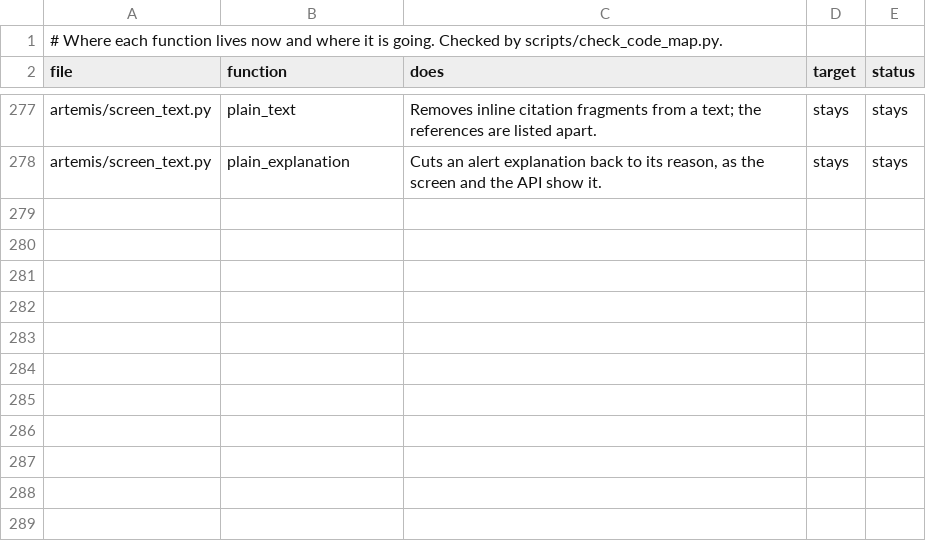
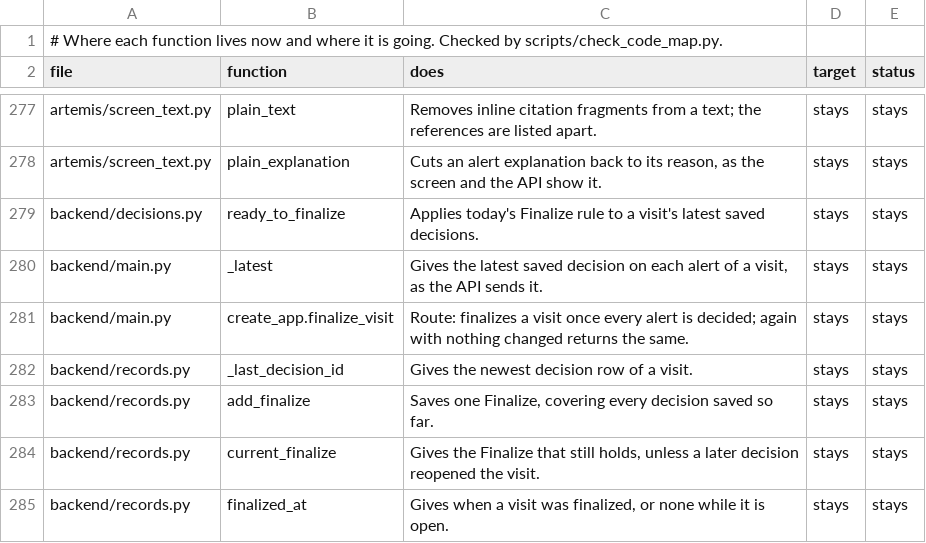
Before and after one commit to atwine/artemis-hiv, a TSV file: docs/refactor/code-map.tsv, drawn as a sheet; only a part is shown, gaps mark what is left out.

```diff
--- a/docs/refactor/code-map.tsv
+++ b/docs/refactor/code-map.tsv
@@ -278 +278,8 @@ artemis/screen_text.py	plain_text	Removes inline citation fragments from a text;
 artemis/screen_text.py	plain_explanation	Cuts an alert explanation back to its reason, as the screen and the API show it.	stays	stays
+backend/decisions.py	ready_to_finalize	Applies today's Finalize rule to a visit's latest saved decisions.	stays	stays
+backend/main.py	_latest	Gives the latest saved decision on each alert of a visit, as the API sends it.	stays	stays
+backend/main.py	create_app.finalize_visit	Route: finalizes a visit once every alert is decided; again with nothing changed returns the same.	stays	stays
+backend/records.py	_last_decision_id	Gives the newest decision row of a visit.	stays	stays
+backend/records.py	add_finalize	Saves one Finalize, covering every decision saved so far.	stays	stays
+backend/records.py	current_finalize	Gives the Finalize that still holds, unless a later decision reopened the visit.	stays	stays
+backend/records.py	finalized_at	Gives when a visit was finalized, or none while it is open.	stays	stays
```
Also changed, not shown: docs/decisions.tsv, 9 other files.
